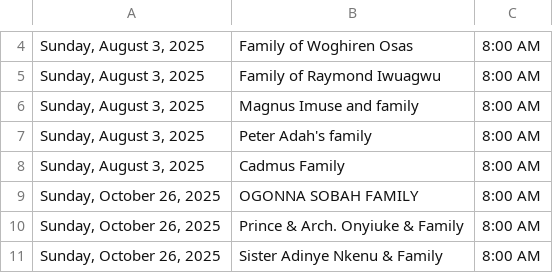
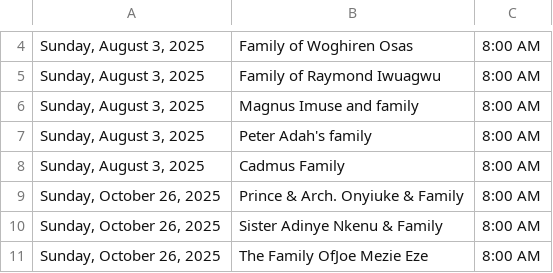
Before and after one commit to Engr-Zeus/family-harvest-vercel, a CSV file: thanksgiving-calendar-public-2025-10-24.csv, drawn as a sheet; only a part is shown, gaps mark what is left out; the shorter side is filled out with more unchanged rows; the diff names each change by its address in the sheet, - before the commit and + after, or states it on an @@ line.

Commit message:
Changed Sobah

```diff
--- a/thanksgiving-calendar-public-2025-10-24.csv
+++ b/thanksgiving-calendar-public-2025-10-24.csv
-row 9: Sunday, October 26, 2025 | OGONNA SOBAH FAMILY | 8:00 AM
```
